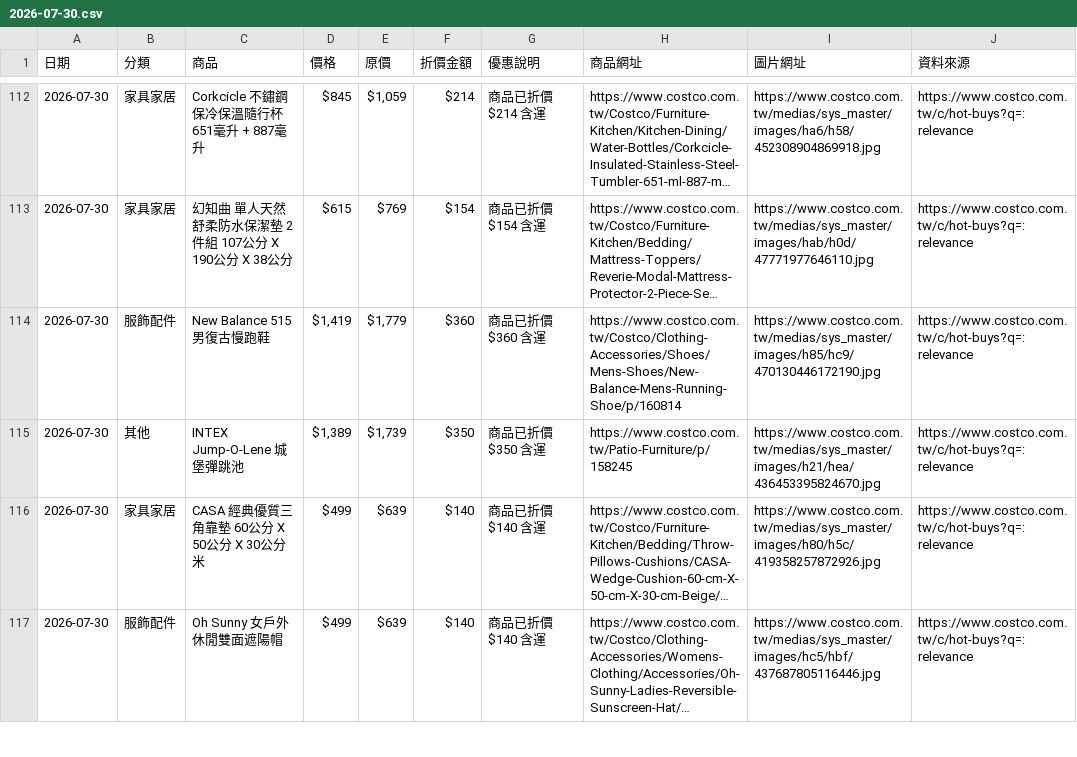
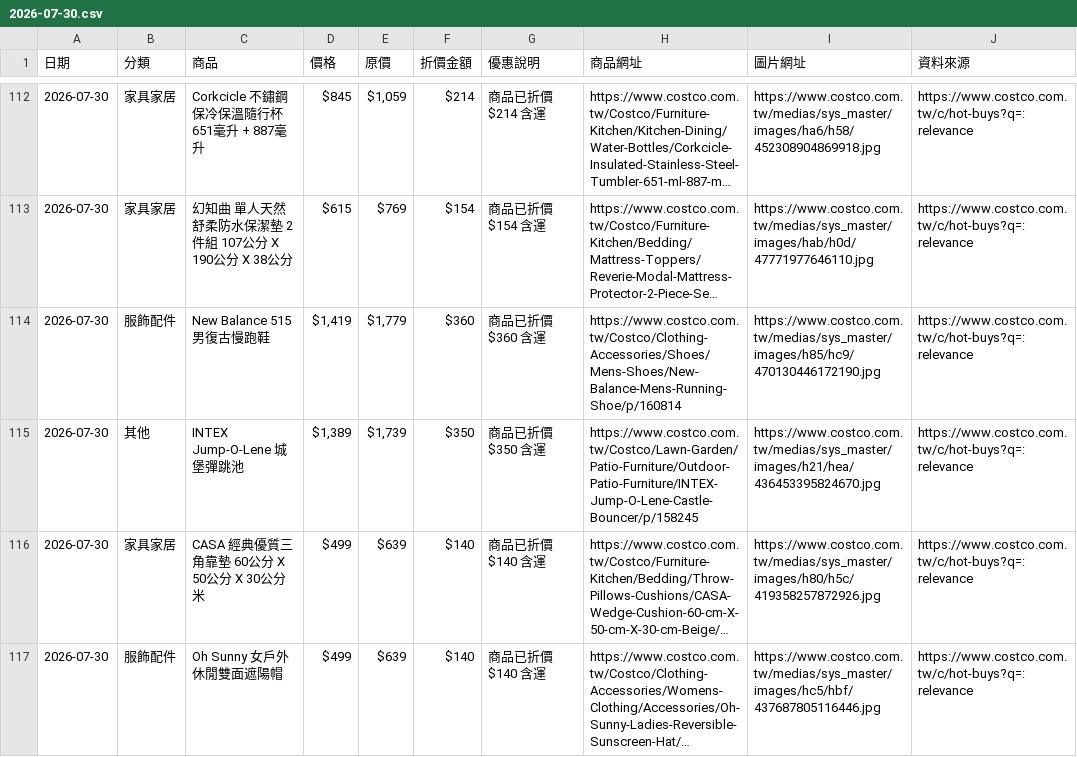
Before and after one commit to da199919-ux/costco-daily-deals, a CSV file: output/history/2026-07-30.csv, drawn as a sheet; only a part is shown, gaps mark what is left out; long unchanged cells end in …; the diff covers the shown part only; the diff names each change by its address in the sheet, - before the commit and + after, or states it on an @@ line.

```diff
--- a/output/history/2026-07-30.csv
+++ b/output/history/2026-07-30.csv
-H115 (商品網址): https://www.costco.com.tw/Patio-Furniture/p/158245
+H115 (商品網址): https://www.costco.com.tw/Costco/Lawn-Garden/Patio-Furniture/Outdoor-Patio-Furniture/INTEX-Jump-O-Lene-Castle-Bouncer/p/158245
```
Also changed, not shown: 4 edited cells elsewhere in this file, output/latest.csv, 4 other files.
